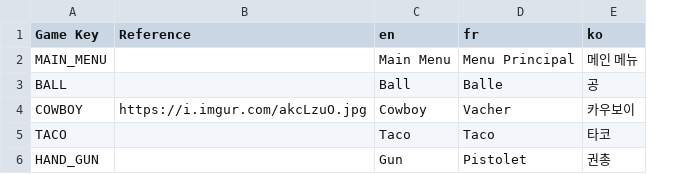
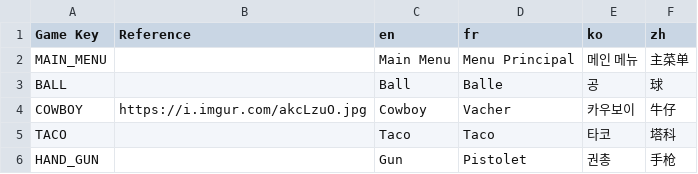
Before and after one commit to subsoap/csvloader, a CSV file: bundle_resources/common/res/game_locale.csv, drawn as a sheet; the diff names each change by its address in the sheet, - before the commit and + after, or states it on an @@ line.

Commit message:
unique char list generator

```diff
--- a/bundle_resources/common/res/game_locale.csv
+++ b/bundle_resources/common/res/game_locale.csv
+column F (zh), rows 2-6: 主菜单 | 球 | 牛仔 | 塔科 | 手枪
```
Also changed, not shown: 4 other files.
